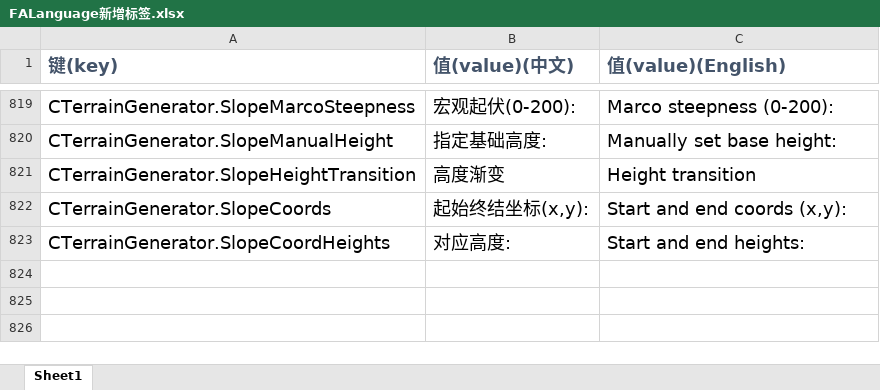
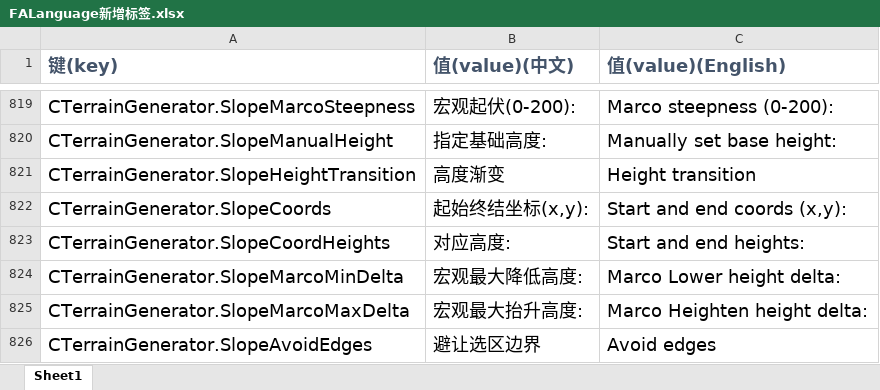
Before and after one commit to handama/FA2sp, an Excel workbook: Supplementary/文档/FALanguage新增标签.xlsx, sheet Sheet1, drawn as a sheet; only a part is shown, gaps mark what is left out; values as stored, in another font and other column widths than the file's, no borders; the diff names each change by its address in the sheet, - before the commit and + after, or states it on an @@ line.

Commit message:
add more features for slope

```diff
--- a/Supplementary/文档/FALanguage新增标签.xlsx (sheet Sheet1)
+++ b/Supplementary/文档/FALanguage新增标签.xlsx (sheet Sheet1)
+row 824: CTerrainGenerator.SlopeMarcoMinDelta | 宏观最大降低高度: | Marco Lower height delta:
+row 825: CTerrainGenerator.SlopeMarcoMaxDelta | 宏观最大抬升高度: | Marco Heighten height delta:
+row 826: CTerrainGenerator.SlopeAvoidEdges | 避让选区边界 | Avoid edges
```
Also changed, not shown: 7 other files.
